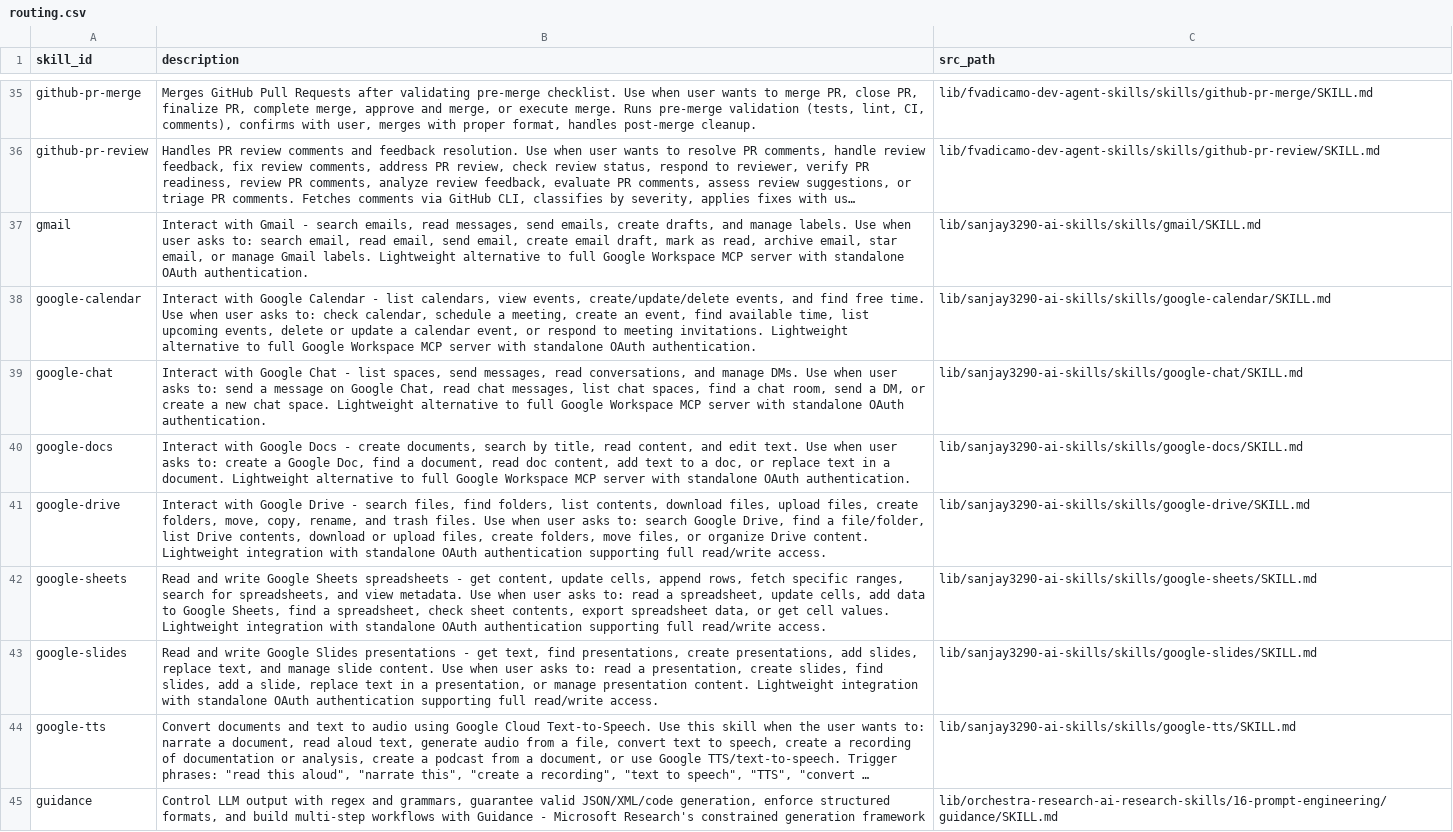
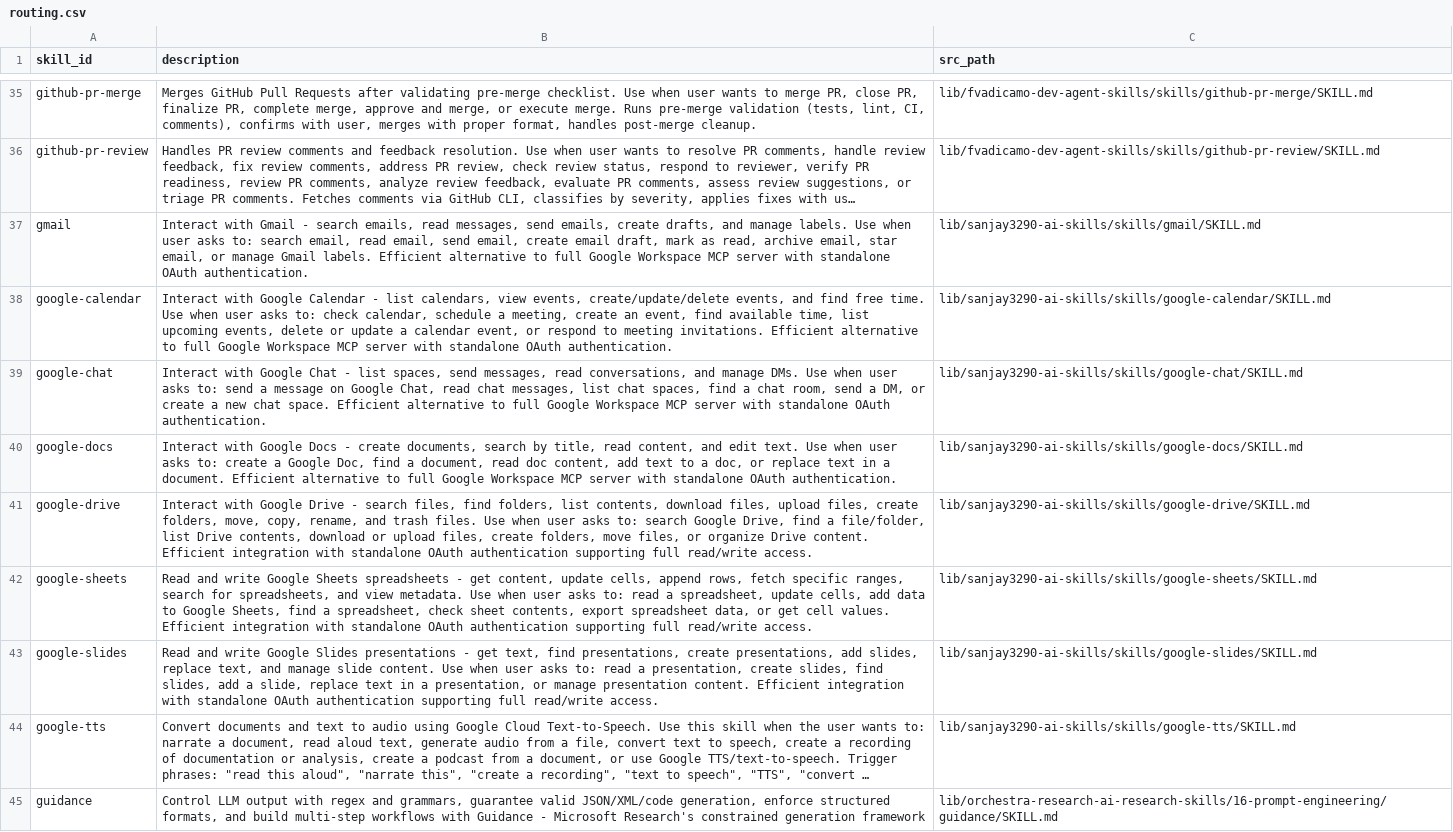
Before and after one commit to abdulsamed1/AI-skills-bank, a CSV file: skills-aggregated/ai/prompting-factory/routing.csv, drawn as a sheet; only a part is shown, gaps mark what is left out; long unchanged cells end in …; the diff names each change by its address in the sheet, - before the commit and + after, or states it on an @@ line.

```diff
--- a/skills-aggregated/ai/prompting-factory/routing.csv
+++ b/skills-aggregated/ai/prompting-factory/routing.csv
-B37 (description): …Gmail labels. Lightweight alternative to…
+B37 (description): …Gmail labels. Efficient alternative to…
-B38 (description): …meeting invitations. Lightweight alternative to…
+B38 (description): …meeting invitations. Efficient alternative to…
-B39 (description): …chat space. Lightweight alternative to…
+B39 (description): …chat space. Efficient alternative to…
-B40 (description): …a document. Lightweight alternative to…
+B40 (description): …a document. Efficient alternative to…
-B41 (description): …Drive content. Lightweight integration with…
+B41 (description): …Drive content. Efficient integration with…
-B42 (description): …cell values. Lightweight integration with…
+B42 (description): …cell values. Efficient integration with…
-B43 (description): …presentation content. Lightweight integration with…
+B43 (description): …presentation content. Efficient integration with…
```
Also changed, not shown: skills-aggregated/ai/prompting-factory/skills-catalog.csv, skills-aggregated/business/business-strategy/routing.csv, 15 other files.
